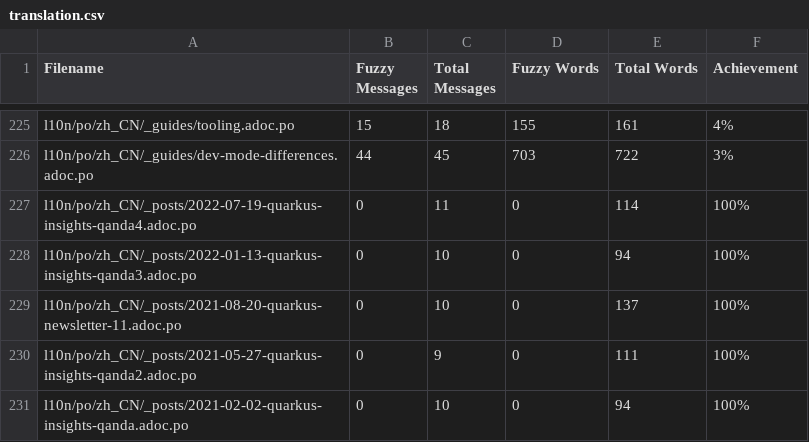
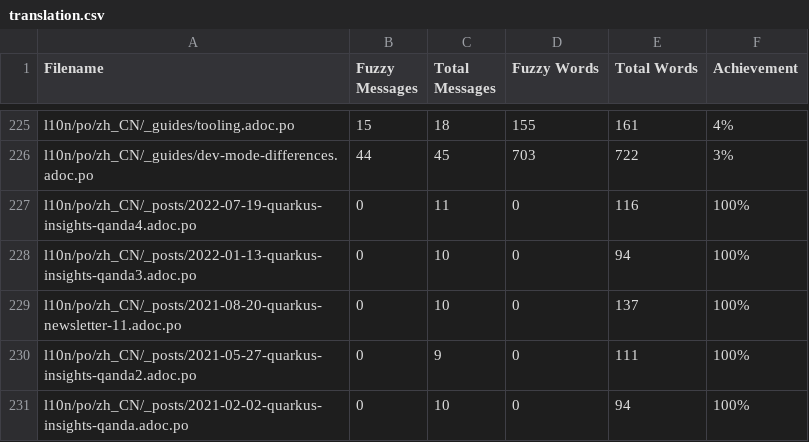
Before and after one commit to shadowmanportfolio/cn.quarkus.io, a CSV file: l10n/stats/translation.csv, drawn as a sheet; only a part is shown, gaps mark what is left out.

Commit message:
Update translation stats

```diff
--- a/l10n/stats/translation.csv
+++ b/l10n/stats/translation.csv
@@ -226,3 +226,3 @@ l10n/po/zh_CN/_guides/tooling.adoc.po, 15, 18, 155, 161 ,4%
 l10n/po/zh_CN/_guides/dev-mode-differences.adoc.po, 44, 45, 703, 722 ,3%
-l10n/po/zh_CN/_posts/2022-07-19-quarkus-insights-qanda4.adoc.po, 0, 11, 0, 114 ,100%
+l10n/po/zh_CN/_posts/2022-07-19-quarkus-insights-qanda4.adoc.po, 0, 11, 0, 116 ,100%
 l10n/po/zh_CN/_posts/2022-01-13-quarkus-insights-qanda3.adoc.po, 0, 10, 0, 94 ,100%
```
